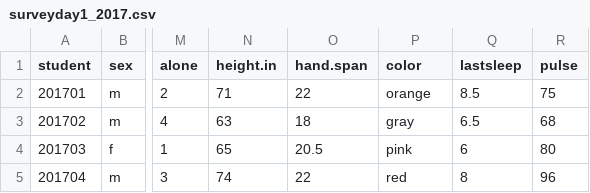
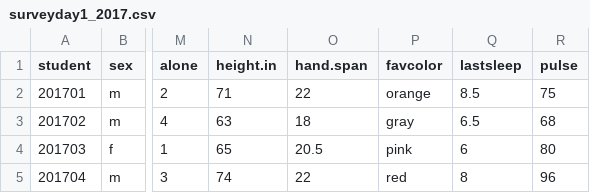
Before and after one commit to THOMASELOVE/431data, a CSV file: surveyday1_2017.csv, drawn as a sheet; only a part is shown, gaps mark what is left out; the diff names each change by its address in the sheet, - before the commit and + after, or states it on an @@ line.

Commit message:
Added Class 3 materials. Updated Survey Day 1

```diff
--- a/surveyday1_2017.csv
+++ b/surveyday1_2017.csv
-P1: color
+P1: favcolor
```
Also changed, not shown: 1 other file.
